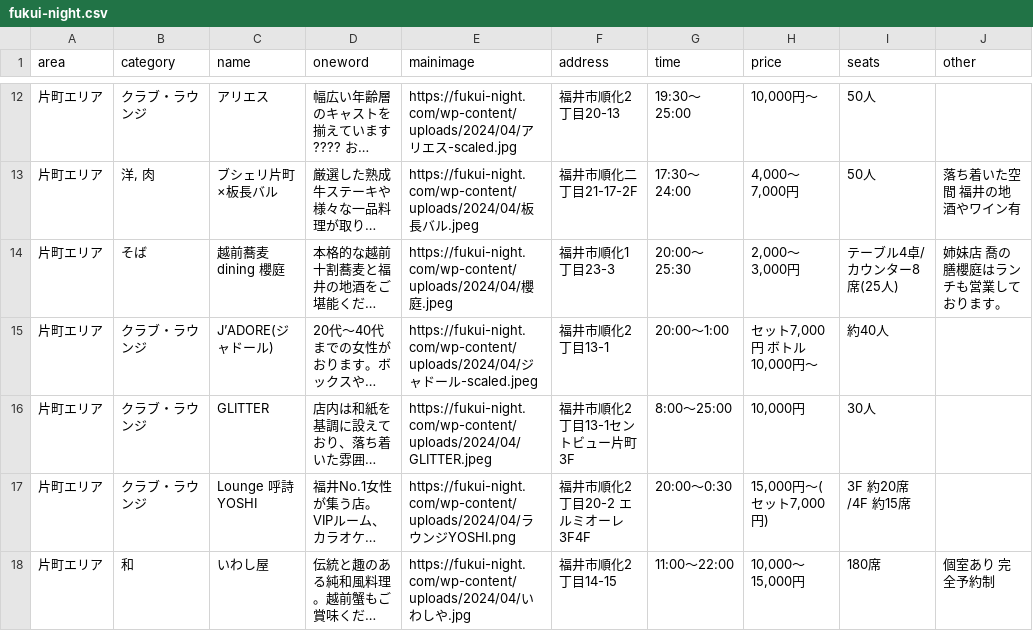
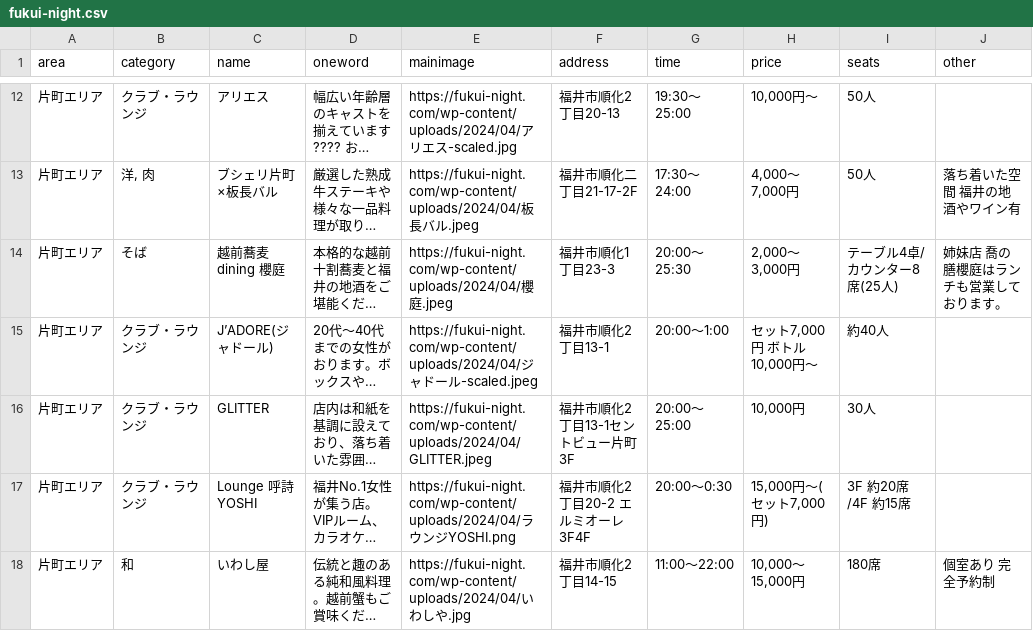
Before and after one commit to code4fukui/fukui-night, a CSV file: fukui-night.csv, drawn as a sheet; only a part is shown, gaps mark what is left out; long unchanged cells end in …; the diff names each change by its address in the sheet, - before the commit and + after, or states it on an @@ line.

```diff
--- a/fukui-night.csv
+++ b/fukui-night.csv
-G16 (time): 8:00～25:00
+G16 (time): 20:00～25:00
```
Also changed, not shown: fukui-night_pos.csv.
